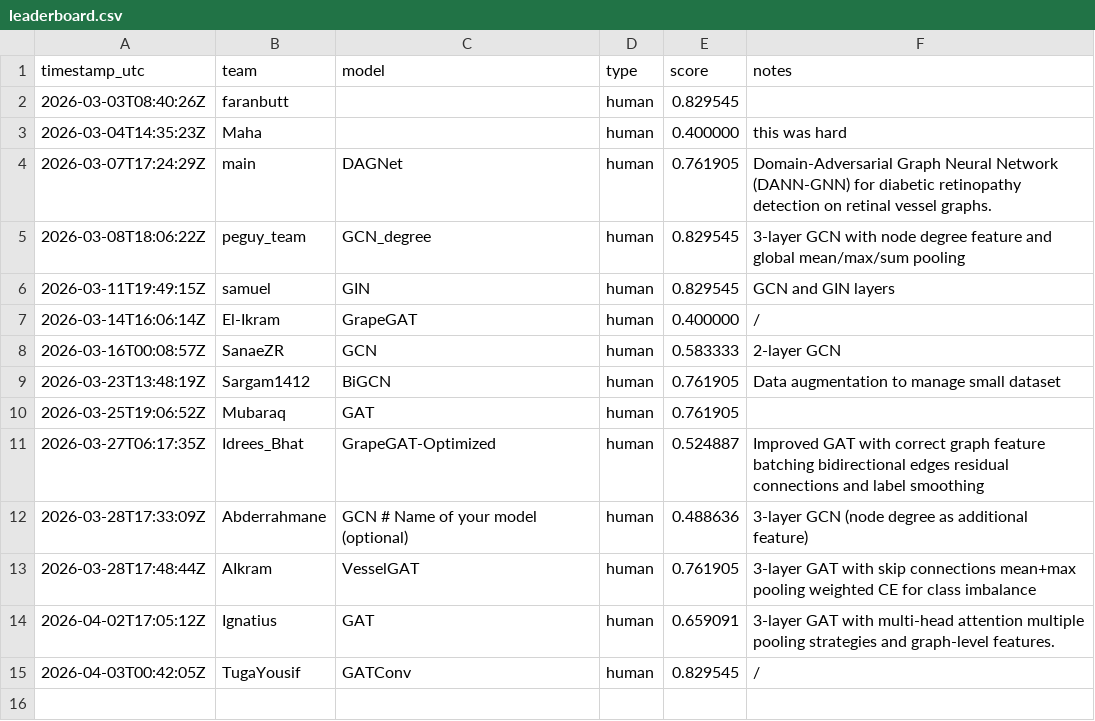
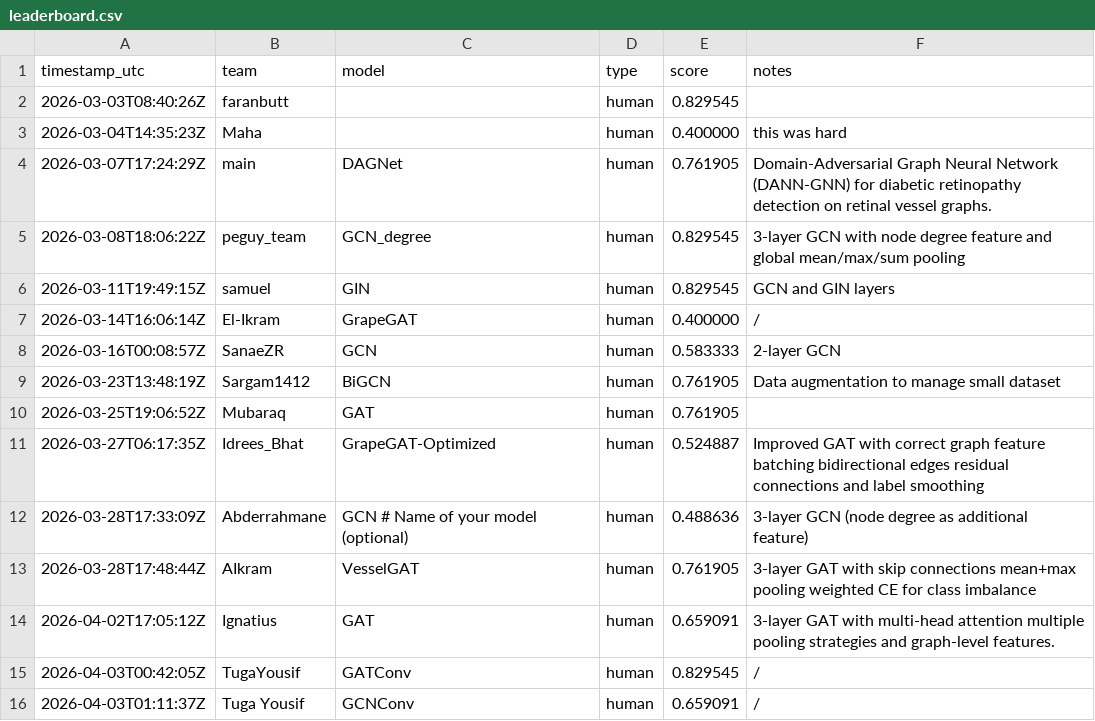
Before and after one commit to LLM-Tests-RPY/GRAPE, a CSV file: docs/leaderboard.csv, drawn as a sheet.

```diff
--- a/docs/leaderboard.csv
+++ b/docs/leaderboard.csv
@@ -15 +15,2 @@ timestamp_utc,team,model,type,score,notes
 2026-04-03T00:42:05Z,TugaYousif,GATConv,human,0.829545,/
+2026-04-03T01:11:37Z,Tuga Yousif,GCNConv,human,0.659091,/
```
Also changed, not shown: leaderboard/leaderboard.csv, 1 other file.
